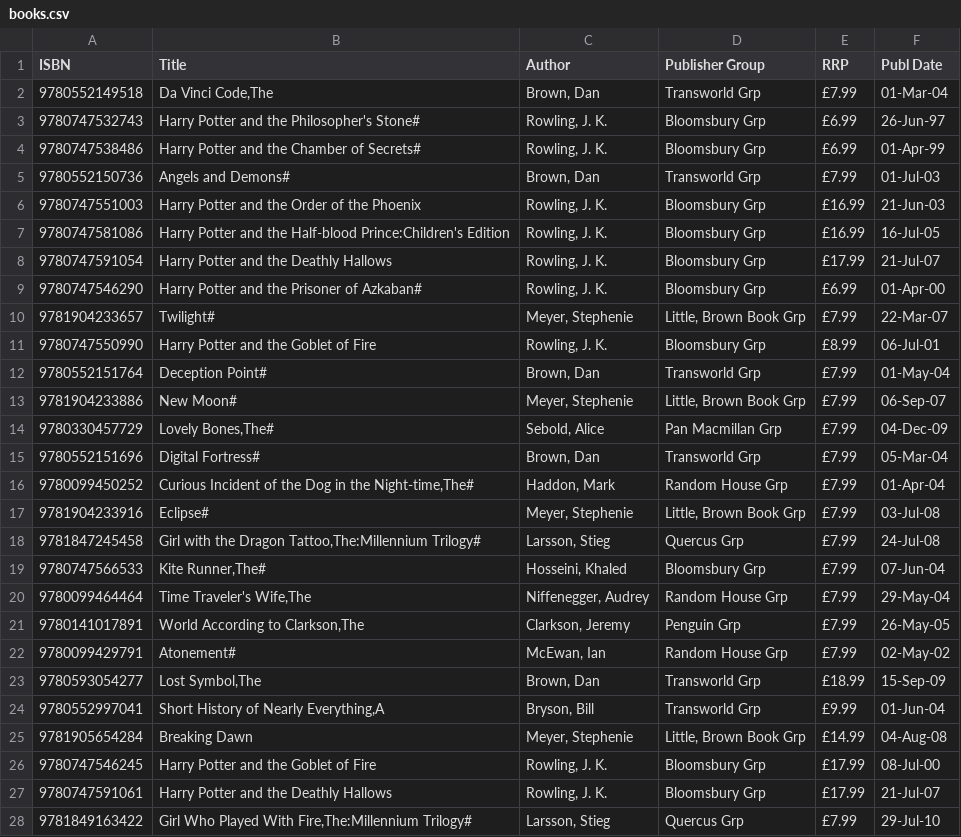
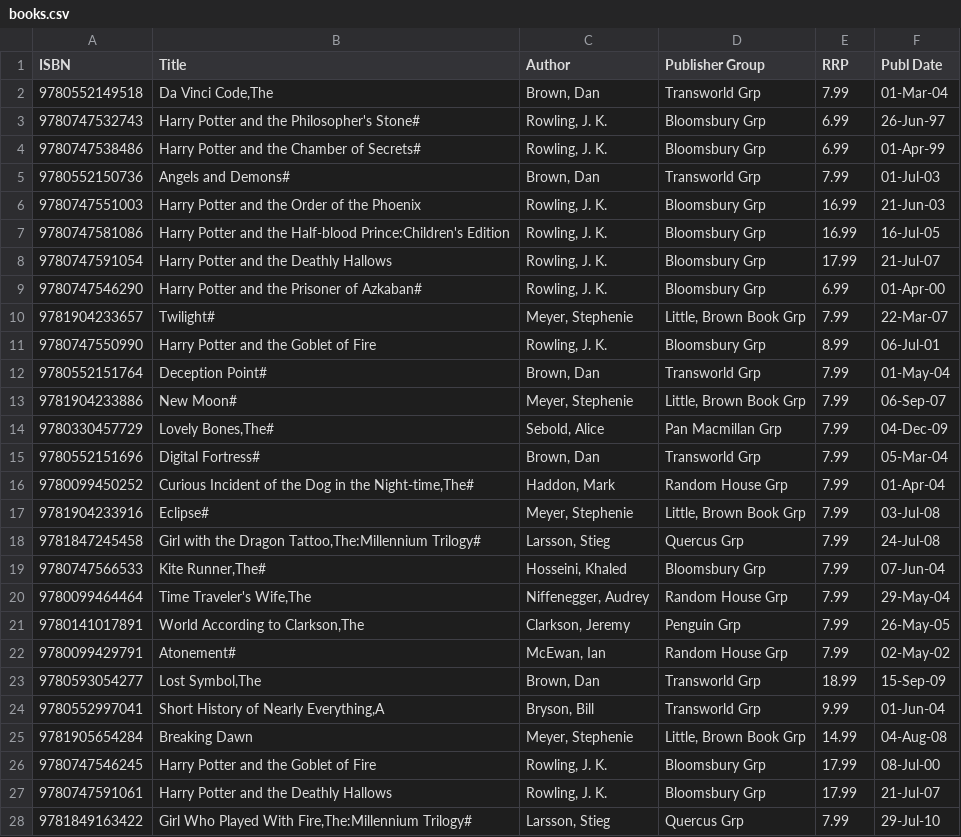
Before and after one commit to paulbaumgarten/data-sets, a CSV file: books.csv, drawn as a sheet; only a part is shown; the diff covers the shown part only; the diff names each change by its address in the sheet, - before the commit and + after, or states it on an @@ line.

Commit message:
clean up

```diff
--- a/books.csv
+++ b/books.csv
-E2 (RRP): £7.99
+E2 (RRP): 7.99
-E3:E4 (RRP): £6.99
+E3:E4 (RRP): 6.99
-E5 (RRP): £7.99
+E5 (RRP): 7.99
-E6:E7 (RRP): £16.99
+E6:E7 (RRP): 16.99
-E8 (RRP): £17.99
+E8 (RRP): 17.99
-E9 (RRP): £6.99
+E9 (RRP): 6.99
-E10 (RRP): £7.99
+E10 (RRP): 7.99
-E11 (RRP): £8.99
+E11 (RRP): 8.99
-E12:E22 (RRP): £7.99
+E12:E22 (RRP): 7.99
-E23 (RRP): £18.99
+E23 (RRP): 18.99
-E24 (RRP): £9.99
+E24 (RRP): 9.99
-E25 (RRP): £14.99
+E25 (RRP): 14.99
-E26:E27 (RRP): £17.99
+E26:E27 (RRP): 17.99
-E28 (RRP): £7.99
+E28 (RRP): 7.99
```
Also changed, not shown: 73 edited cells elsewhere in this file.
